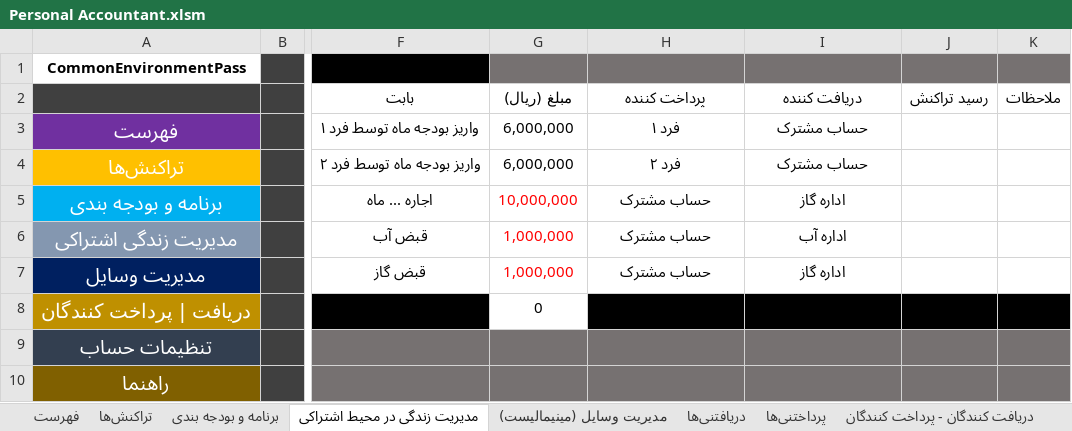
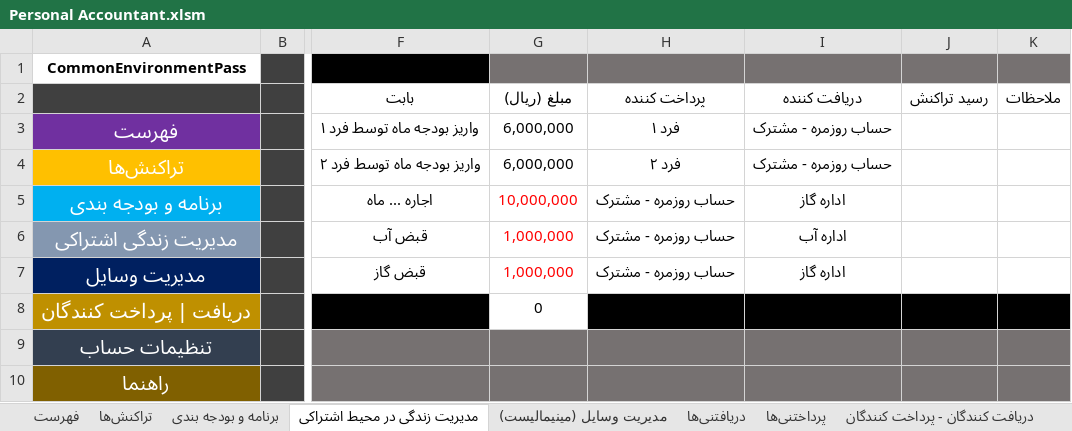
Before and after one commit to alirezamonem/Excel-Personal-Accountant-File, an Excel workbook: Personal Accountant.xlsm, sheet مدیریت زندگی در محیط اشتراکی, drawn as a sheet; only a part is shown, gaps mark what is left out; values as stored, in another font and other column widths than the file's, no borders; conditional formats and table styles not drawn; the diff names each change by its address in the sheet, - before the commit and + after, or states it on an @@ line.

```diff
--- a/Personal Accountant.xlsm (sheet مدیریت زندگی در محیط اشتراکی)
+++ b/Personal Accountant.xlsm (sheet مدیریت زندگی در محیط اشتراکی)
-I3:I4: حساب مشترک
+I3:I4: حساب روزمره - مشترک
-H5:H7: حساب مشترک
+H5:H7: حساب روزمره - مشترک
```
Also changed, not shown: sheet تنظیمات حساب, sheet دریافت کنندگان - پرداخت کنندگان, sheet تراکنش‌ها.
